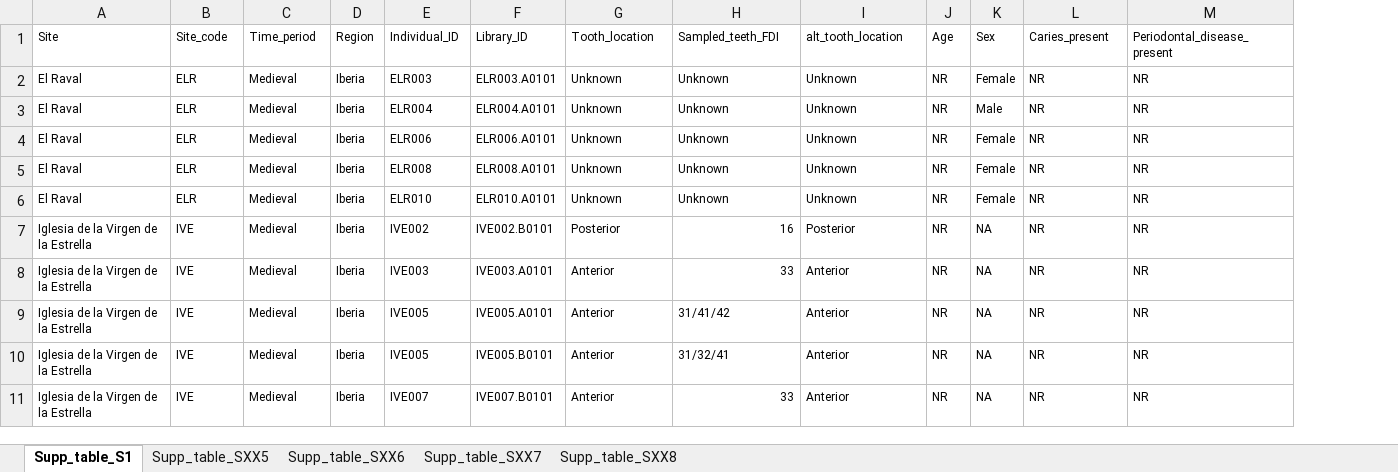
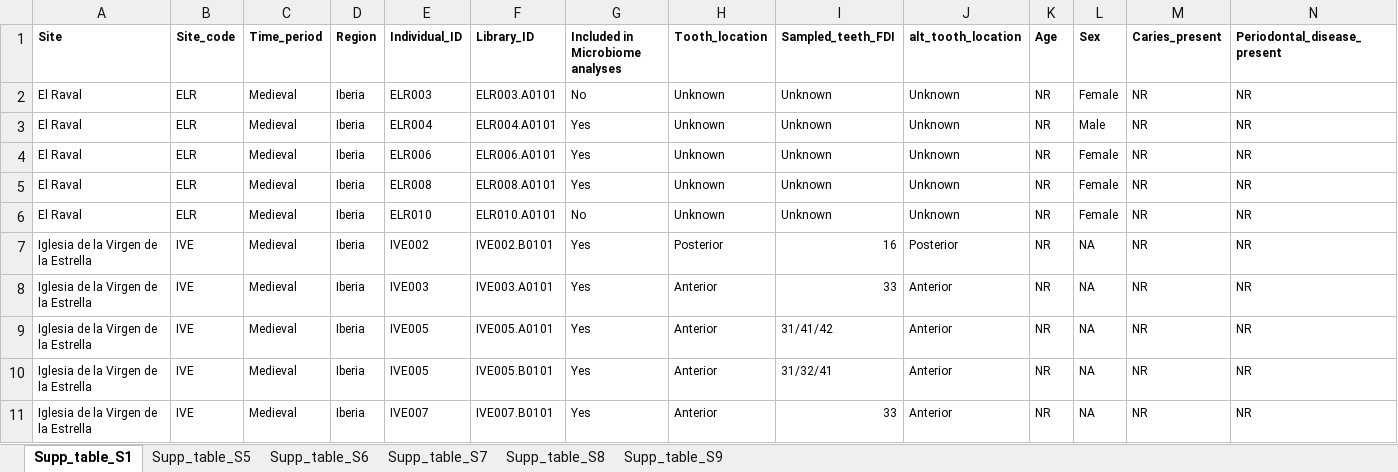
Before and after one commit to ivelsko/smoking_calculus, an Excel workbook: 06-publication/Supp_tables_smoking_calc.xlsx, sheet Supp_table_S1, drawn as a sheet; only a part is shown; values as stored, in another font and other column widths than the file's, no borders; addresses are those after the commit; the diff covers the shown part only; the diff names each change by its address in the sheet, - before the commit and + after, or states it on an @@ line.

```diff
--- a/06-publication/Supp_tables_smoking_calc.xlsx (sheet Supp_table_S1)
+++ b/06-publication/Supp_tables_smoking_calc.xlsx (sheet Supp_table_S1)
-sheet tab: Supp_table_SXX5
+sheet tab: Supp_table_S5
-sheet tab: Supp_table_SXX6
+sheet tab: Supp_table_S6
-sheet tab: Supp_table_SXX7
+sheet tab: Supp_table_S7
-sheet tab: Supp_table_SXX8
+sheet tab: Supp_table_S8
+sheet tab: Supp_table_S9
+column G (Included in Microbiome analyses), rows 2-11: No | Yes | Yes | Yes | No | Yes | Yes | Yes | Yes | Yes
-A1:F1 bold: off
+A1:F1 bold: on
-H1:N1 bold: off
+H1:N1 bold: on
```
Also changed, not shown: cell formats elsewhere in this sheet, sheet Supp_table_S7, sheet Supp_table_S6, sheet Supp_table_S5, 14 other files.
